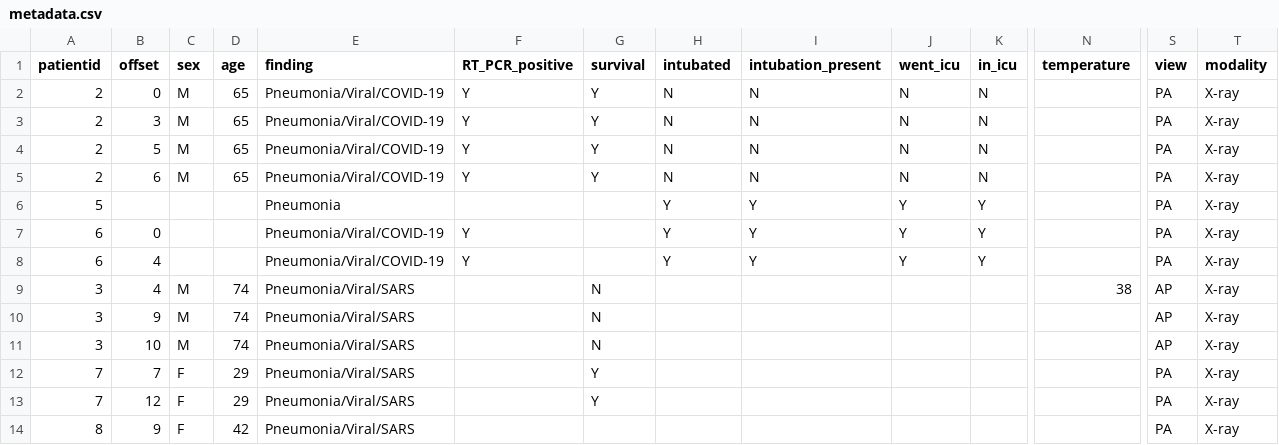
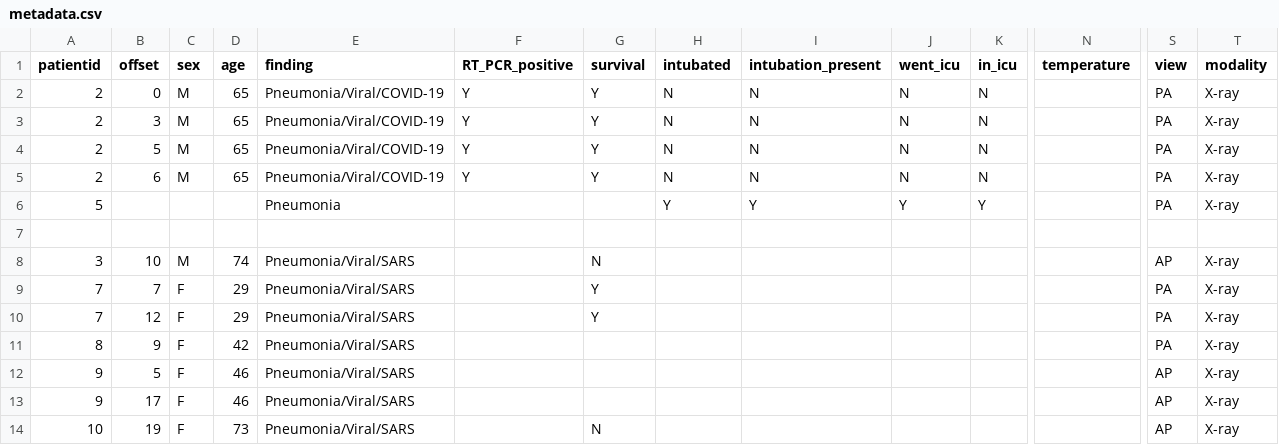
Before and after one commit to piyush7900/Gui-Python-project-score-game, a CSV file: metadata.csv, drawn as a sheet; only a part is shown, gaps mark what is left out; the shorter side is filled out with more unchanged rows; rows hold the shown columns only; the diff names each change by its address in the sheet, - before the commit and + after, or states it on an @@ line.

Commit message:
Update metadata.csv

```diff
--- a/metadata.csv
+++ b/metadata.csv
-row 7: 6 | 0 |  |  | Pneumonia/Viral/COVID-19 | Y |  | Y | Y | Y | Y |  | PA | X-ray
+row 7: (empty)
-row 8: 6 | 4 |  |  | Pneumonia/Viral/COVID-19 | Y |  | Y | Y | Y | Y |  | PA | X-ray
-row 9: 3 | 4 | M | 74 | Pneumonia/Viral/SARS |  | N |  |  |  |  | 38 | AP | X-ray
-row 10: 3 | 9 | M | 74 | Pneumonia/Viral/SARS |  | N |  |  |  |  |  | AP | X-ray
```
